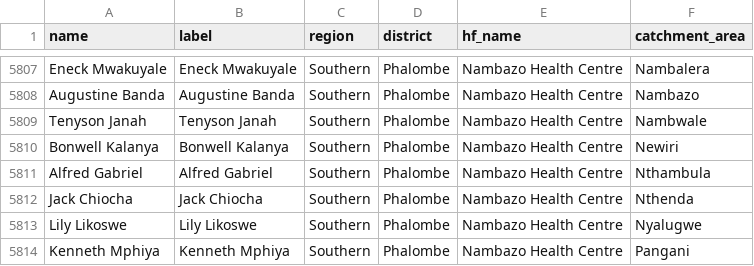
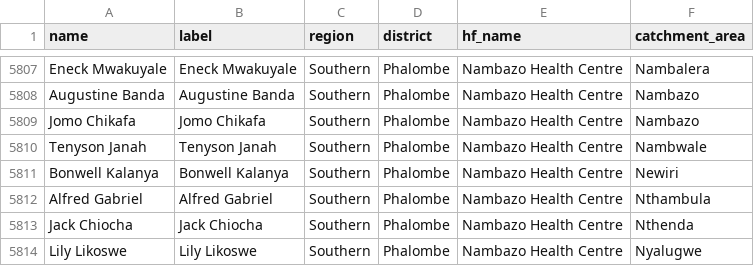
Before and after one commit to shinobi-hunter/kobo-media, a CSV file: village_configuration/chws.csv, drawn as a sheet; only a part is shown, gaps mark what is left out; the shorter side is filled out with more unchanged rows; the diff names each change by its address in the sheet, - before the commit and + after, or states it on an @@ line.

Commit message:
Sync Sorted Media

```diff
--- a/village_configuration/chws.csv
+++ b/village_configuration/chws.csv
+row 5809: Jomo Chikafa | Jomo Chikafa | Southern | Phalombe | Nambazo Health Centre | Nambazo
```
